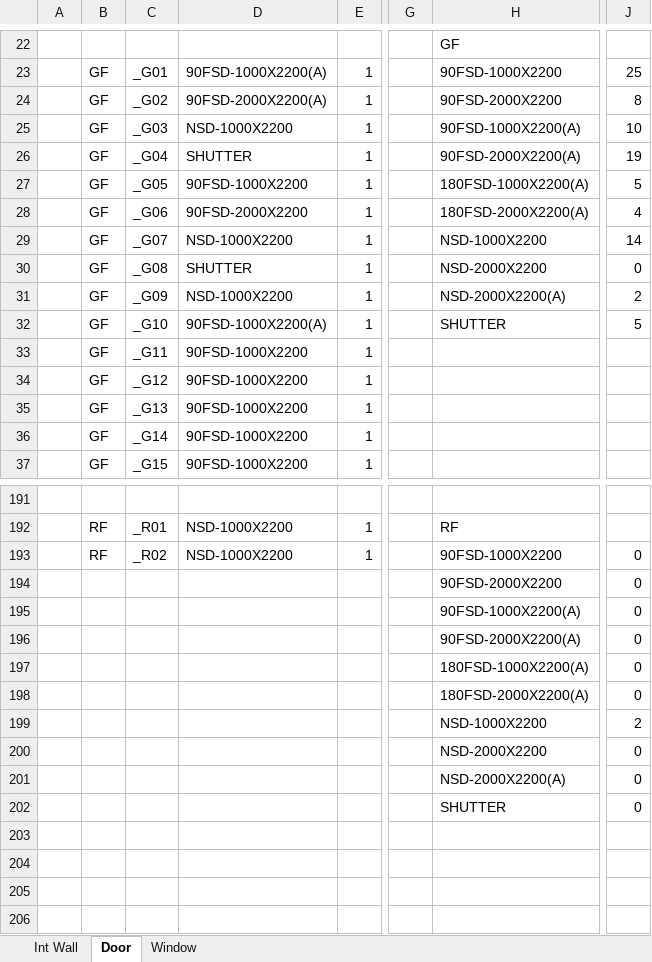
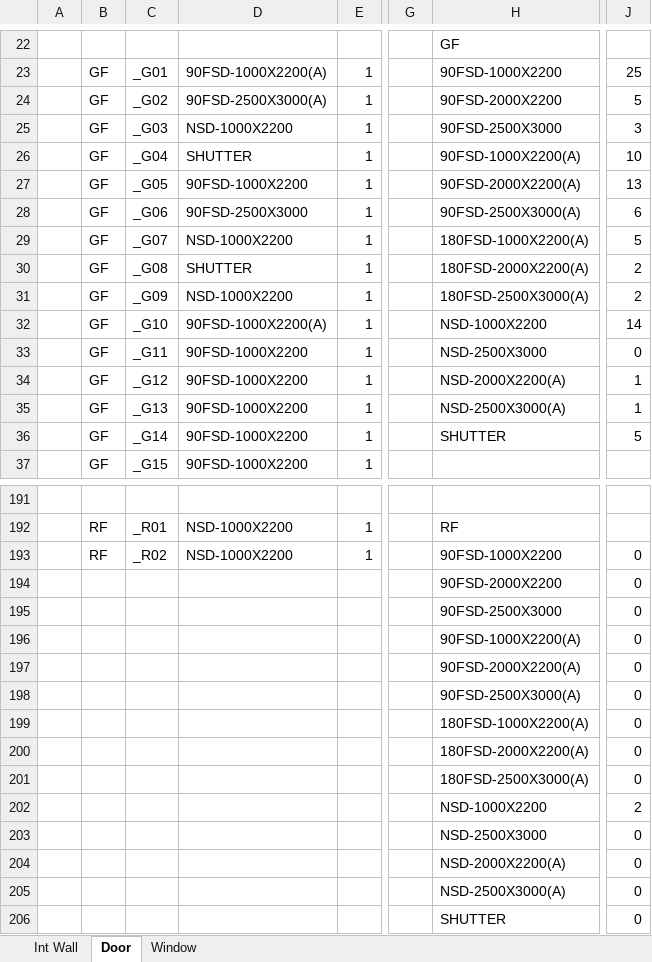
Before and after one commit to hnanmal/mQ, an Excel workbook: etc/documentum/내화및물량/UAE FFF_마감물량 산출 근거.xlsx, sheet Door, drawn as a sheet; only a part is shown, gaps mark what is left out; values as stored, in another font and other column widths than the file's, no cell formats; addresses are those after the commit; rows hold the shown columns only; the diff covers the shown part only; the diff names each change by its address in the sheet, - before the commit and + after, or states it on an @@ line.

```diff
--- a/etc/documentum/내화및물량/UAE FFF_마감물량 산출 근거.xlsx (sheet Door)
+++ b/etc/documentum/내화및물량/UAE FFF_마감물량 산출 근거.xlsx (sheet Door)
-D24: 90FSD-2000X2200(A)
+D24: 90FSD-2500X3000(A)
-J24: 8
+J24: 5
-H25: 90FSD-1000X2200(A)
+H25: 90FSD-2500X3000
-J25: 10
+J25: 3
-H26: 90FSD-2000X2200(A)
+H26: 90FSD-1000X2200(A)
-J26: 19
+J26: 10
-H27: 180FSD-1000X2200(A)
+H27: 90FSD-2000X2200(A)
-J27: 5
+J27: 13
-D28: 90FSD-2000X2200
+D28: 90FSD-2500X3000
-H28: 180FSD-2000X2200(A)
+H28: 90FSD-2500X3000(A)
-J28: 4
+J28: 6
-H29: NSD-1000X2200
+H29: 180FSD-1000X2200(A)
-J29: 14
+J29: 5
-H30: NSD-2000X2200
+H30: 180FSD-2000X2200(A)
-J30: 0
+J30: 2
-H31: NSD-2000X2200(A)
+H31: 180FSD-2500X3000(A)
-H32: SHUTTER
+H32: NSD-1000X2200
-J32: 5
+J32: 14
-H33: (empty)
+H33: NSD-2500X3000
-J33: (empty)
+J33: 0
-H34: (empty)
+H34: NSD-2000X2200(A)
-J34:J35: (empty)
+J34:J35: 1
-H35: (empty)
+H35: NSD-2500X3000(A)
-H36: (empty)
+H36: SHUTTER
-J36: (empty)
+J36: 5
+row 195:  |  |  |  |  |  | 90FSD-2500X3000 | 0
+row 198:  |  |  |  |  |  | 90FSD-2500X3000(A) | 0
+row 201:  |  |  |  |  |  | 180FSD-2500X3000(A) | 0
-H203: NSD-2000X2200
+H203: NSD-2500X3000
+row 205:  |  |  |  |  |  | NSD-2500X3000(A) | 0
```
Also changed, not shown: 112 edited cells elsewhere in this sheet, cell formats, formulas that keep their value, etc/documentum/중간평가/평가정보 및 인적사항_mk.xlsx, 3 other files.
